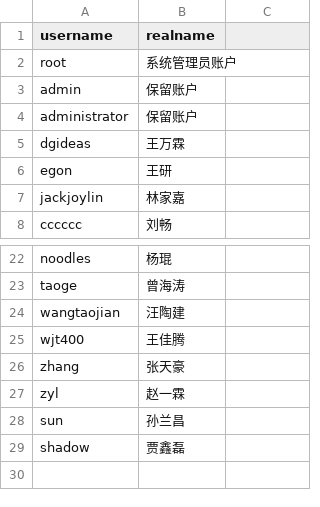
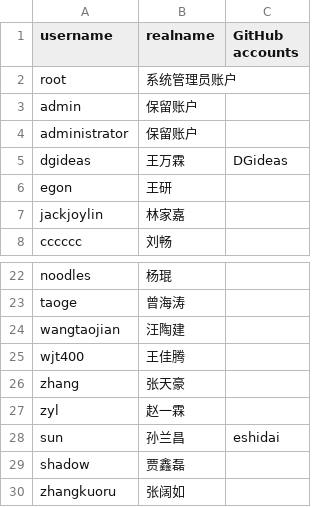
Before and after one commit to LabsCluster/DLC-QD1, a CSV file: user_table.csv, drawn as a sheet; only a part is shown, gaps mark what is left out; the diff names each change by its address in the sheet, - before the commit and + after, or states it on an @@ line.

Commit message:
update data

```diff
--- a/user_table.csv
+++ b/user_table.csv
-C1: (empty)
+C1: GitHub accounts
-C5 (GitHub accounts): (empty)
+C5 (GitHub accounts): DGideas
-C28 (GitHub accounts): (empty)
+C28 (GitHub accounts): eshidai
+row 30: zhangkuoru | 张阔如
```
